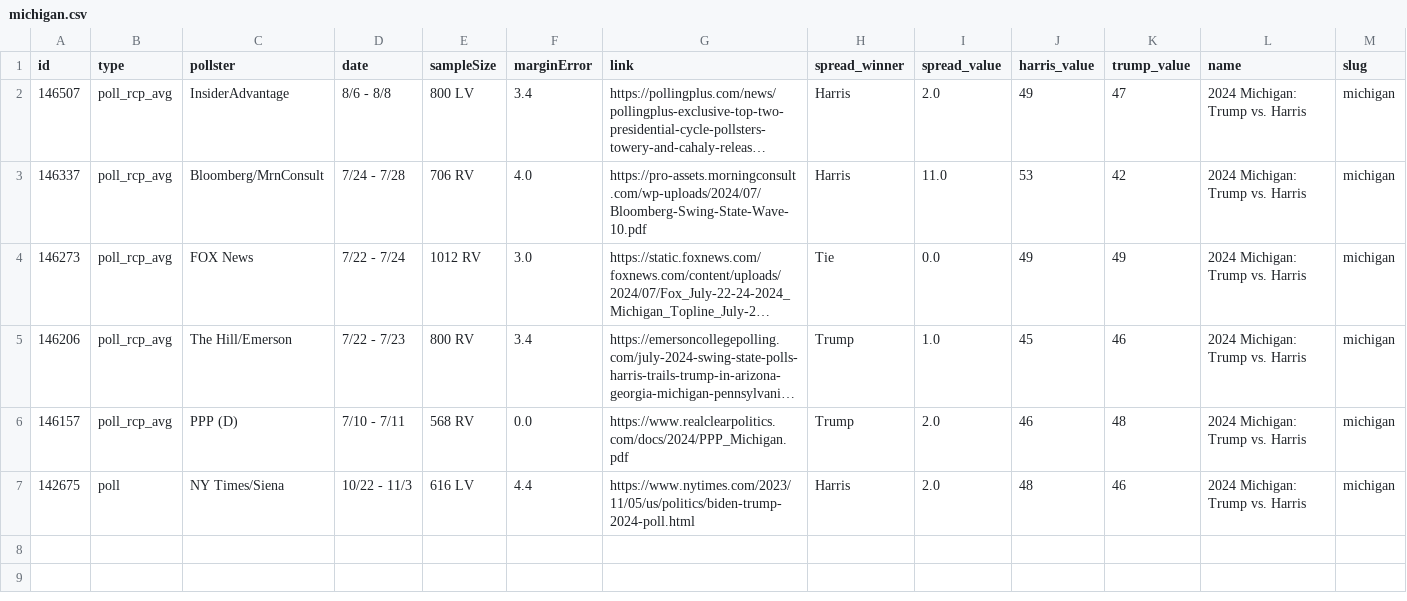
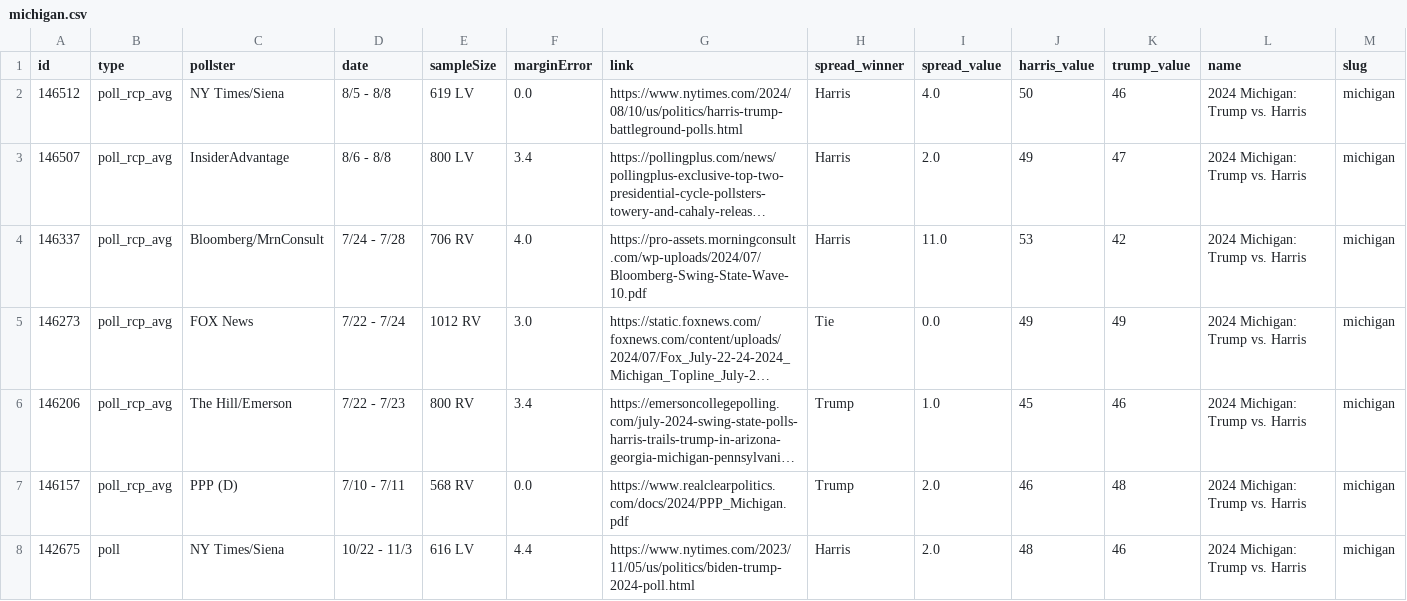
Before and after one commit to stiles/polls, a CSV file: data/polls/michigan.csv, drawn as a sheet; only a part is shown; long unchanged cells end in …; rows hold the shown columns only; the diff names each change by its address in the sheet, - before the commit and + after, or states it on an @@ line.

```diff
--- a/data/polls/michigan.csv
+++ b/data/polls/michigan.csv
+row 2: 146512 | poll_rcp_avg | NY Times/Siena | 8/5 - 8/8 | 619 LV | 0.0 | https://www.nytimes.com/2024/08/10/us/politics/harris-trump-battleground-polls.html | Harris | 4.0 | 50 | 46 | 2024 Michigan: Trump vs. Harris | michigan
```
Also changed, not shown: data/polls/pennsylvania.csv, data/polls/wisconsin.csv, 12 other files.
